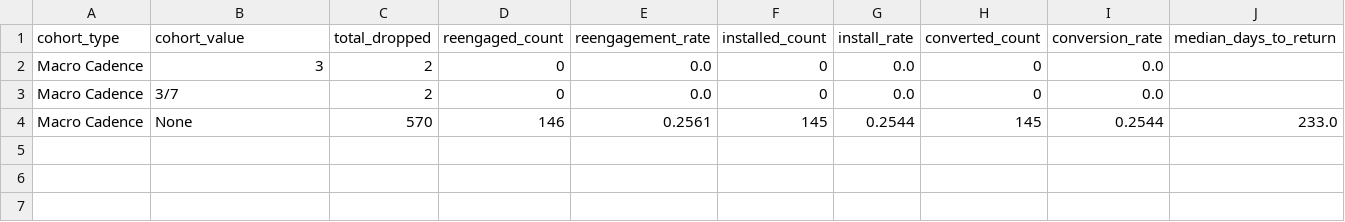
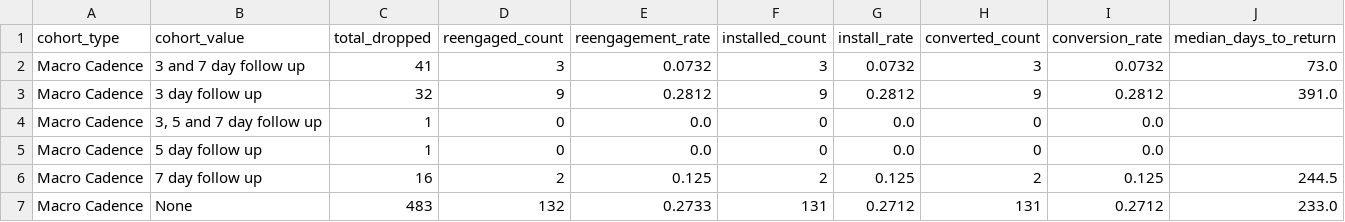
Before and after one commit to asmith-cmyk/dropped-onboards-analysis, a CSV file: outputs/cadence_analysis.csv, drawn as a sheet.

```diff
--- a/outputs/cadence_analysis.csv
+++ b/outputs/cadence_analysis.csv
@@ -1,4 +1,7 @@
 cohort_type,cohort_value,total_dropped,reengaged_count,reengagement_rate,installed_count,install_rate,converted_count,conversion_rate,median_days_to_return
-Macro Cadence,3,2,0,0.0,0,0.0,0,0.0,
-Macro Cadence,3/7,2,0,0.0,0,0.0,0,0.0,
-Macro Cadence,None,570,146,0.2561,145,0.2544,145,0.2544,233.0
+Macro Cadence,3 and 7 day follow up,41,3,0.0732,3,0.0732,3,0.0732,73.0
+Macro Cadence,3 day follow up,32,9,0.2812,9,0.2812,9,0.2812,391.0
+Macro Cadence,"3, 5 and 7 day follow up",1,0,0.0,0,0.0,0,0.0,
+Macro Cadence,5 day follow up,1,0,0.0,0,0.0,0,0.0,
+Macro Cadence,7 day follow up,16,2,0.125,2,0.125,2,0.125,244.5
+Macro Cadence,None,483,132,0.2733,131,0.2712,131,0.2712,233.0
```
Also changed, not shown: outputs/cohort_analysis.csv, outputs/master_creator_lifecycle.csv, 10 other files.
